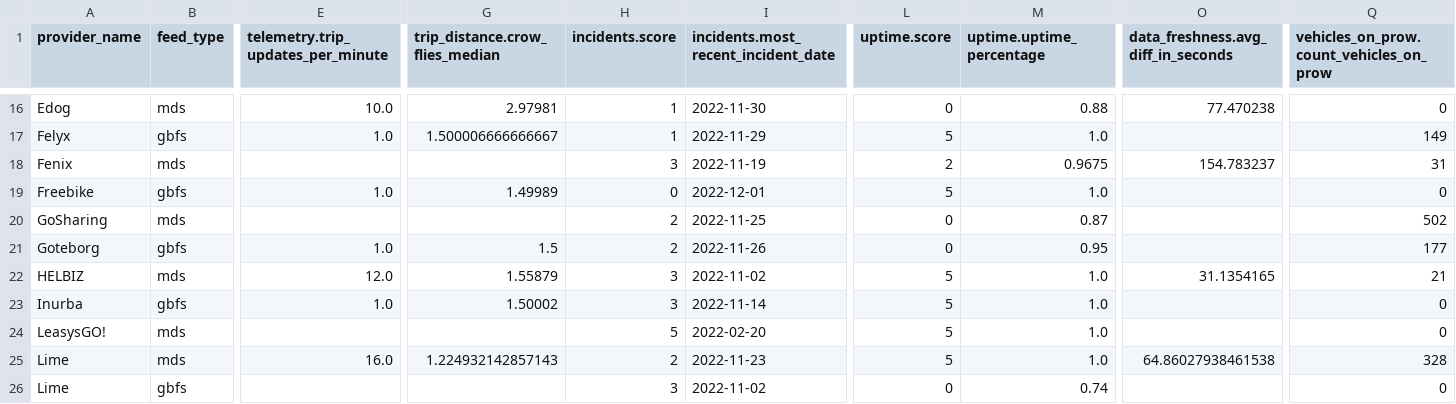
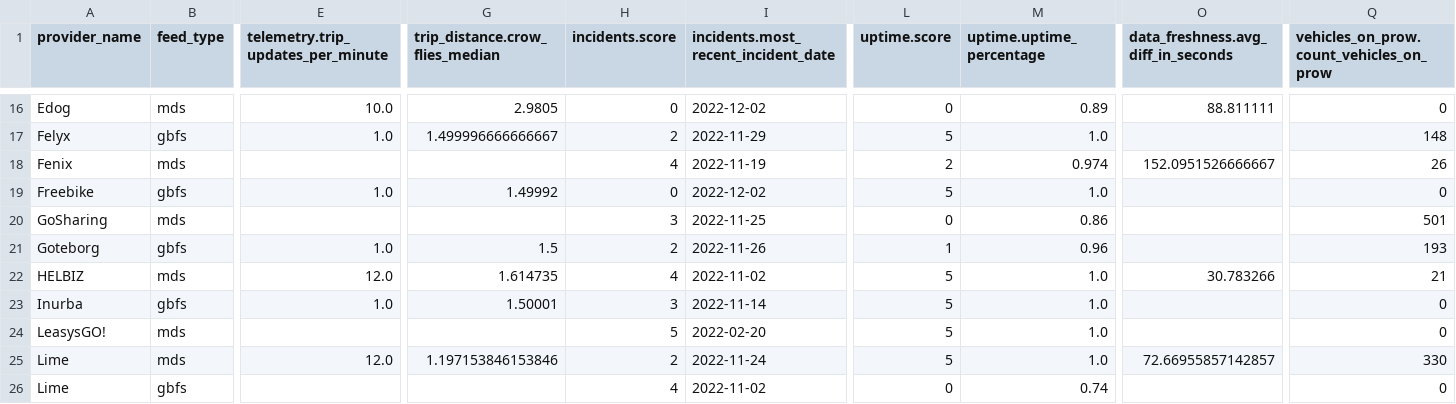
Before and after one commit to vianova-io/sli_feeds, a CSV file: sli_scores.csv, drawn as a sheet; only a part is shown, gaps mark what is left out; the diff covers the shown part only; the diff names each change by its address in the sheet, - before the commit and + after, or states it on an @@ line.

```diff
--- a/sli_scores.csv
+++ b/sli_scores.csv
-G16 (trip_distance.crow_flies_median): 2.97981
+G16 (trip_distance.crow_flies_median): 2.9805
-H16 (incidents.score): 1
+H16 (incidents.score): 0
-I16: 2022-11-30
+I16: 2022-12-02
-M16 (uptime.uptime_percentage): 0.88
+M16 (uptime.uptime_percentage): 0.89
-O16: 77.470238
+O16: 88.811111
-G17 (trip_distance.crow_flies_median): 1.500006666666667
+G17 (trip_distance.crow_flies_median): 1.499996666666667
-H17 (incidents.score): 1
+H17 (incidents.score): 2
-Q17: 149
+Q17: 148
-H18 (incidents.score): 3
+H18 (incidents.score): 4
-M18 (uptime.uptime_percentage): 0.9675
+M18 (uptime.uptime_percentage): 0.974
-O18: 154.783237
+O18: 152.0951526666667
-Q18: 31
+Q18: 26
-G19 (trip_distance.crow_flies_median): 1.49989
+G19 (trip_distance.crow_flies_median): 1.49992
-I19: 2022-12-01
+I19: 2022-12-02
-H20 (incidents.score): 2
+H20 (incidents.score): 3
-M20 (uptime.uptime_percentage): 0.87
+M20 (uptime.uptime_percentage): 0.86
-Q20: 502
+Q20: 501
-L21 (uptime.score): 0
+L21 (uptime.score): 1
-M21 (uptime.uptime_percentage): 0.95
+M21 (uptime.uptime_percentage): 0.96
-Q21: 177
+Q21: 193
-G22 (trip_distance.crow_flies_median): 1.55879
+G22 (trip_distance.crow_flies_median): 1.614735
-H22 (incidents.score): 3
+H22 (incidents.score): 4
-O22: 31.1354165
+O22: 30.783266
-G23 (trip_distance.crow_flies_median): 1.50002
+G23 (trip_distance.crow_flies_median): 1.50001
-E25: 16.0
+E25: 12.0
-G25 (trip_distance.crow_flies_median): 1.224932142857143
+G25 (trip_distance.crow_flies_median): 1.197153846153846
-I25: 2022-11-23
+I25: 2022-11-24
-O25: 64.86027938461538
+O25: 72.66955857142857
-Q25: 328
+Q25: 330
-H26 (incidents.score): 3
+H26 (incidents.score): 4
```
Also changed, not shown: 1 added row, 1 removed row and 106 edited cells elsewhere in this file, 1 other file.
